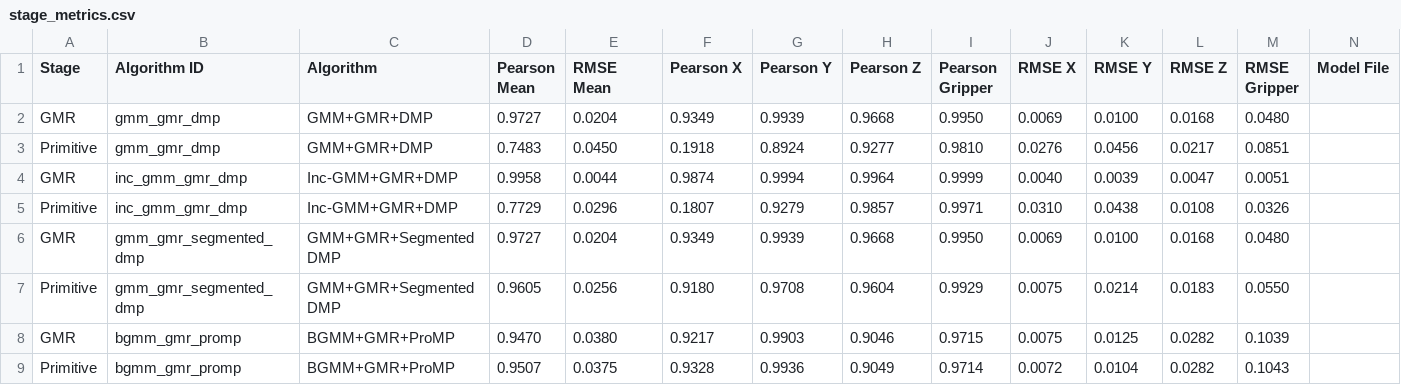
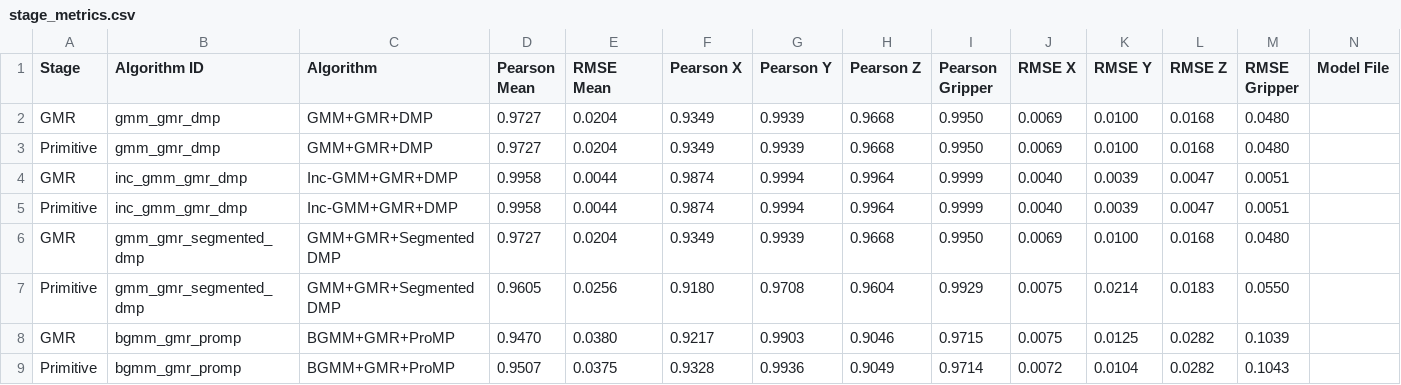
Before and after one commit to Xstone1129/dobotmagician, a CSV file: models/suction_arm/stage_metrics.csv, drawn as a sheet; only a part is shown; removed rows and columns are numbered as before the commit, all else as after; rows hold the shown columns only; the diff names each change by its address in the sheet, - before the commit and + after, or states it on an @@ line.

```diff
--- a/models/suction_arm/stage_metrics.csv
+++ b/models/suction_arm/stage_metrics.csv
-row 3: Primitive | gmm_gmr_dmp | GMM+GMR+DMP | 0.7483 | 0.0450 | 0.1918 | 0.8924 | 0.9277 | 0.9810 | 0.0276 | 0.0456 | 0.0217 | 0.0851
+row 3: Primitive | gmm_gmr_dmp | GMM+GMR+DMP | 0.9727 | 0.0204 | 0.9349 | 0.9939 | 0.9668 | 0.9950 | 0.0069 | 0.0100 | 0.0168 | 0.0480
-row 5: Primitive | inc_gmm_gmr_dmp | Inc-GMM+GMR+DMP | 0.7729 | 0.0296 | 0.1807 | 0.9279 | 0.9857 | 0.9971 | 0.0310 | 0.0438 | 0.0108 | 0.0326
+row 5: Primitive | inc_gmm_gmr_dmp | Inc-GMM+GMR+DMP | 0.9958 | 0.0044 | 0.9874 | 0.9994 | 0.9964 | 0.9999 | 0.0040 | 0.0039 | 0.0047 | 0.0051
```
Also changed, not shown: models/algorithm_metrics.csv, 10 other files.
